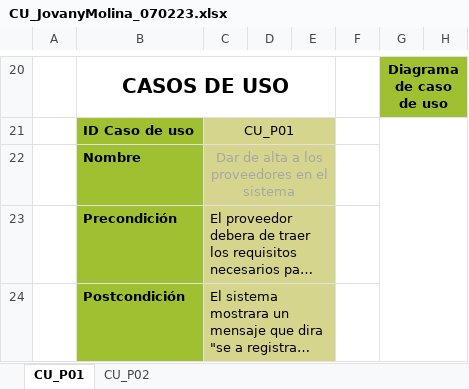
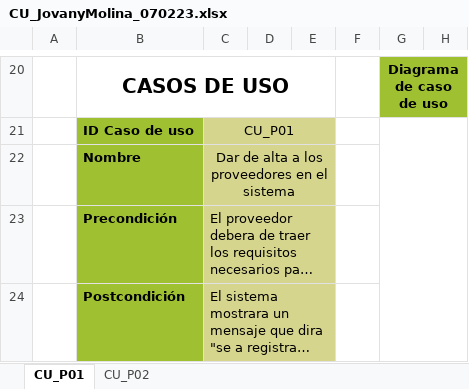
Before and after one commit to ElHuachi/5S6A-ING.DE-SOFTWARE, an Excel workbook: Jovany Molina Vieyra/CU_JovanyMolina_070223.xlsx, sheet CU_P01, drawn as a sheet; only a part is shown, gaps mark what is left out; long unchanged cells end in …; values as stored, in another font and other column widths than the file's, no borders; charts and pictures not drawn; the diff names each change by its address in the sheet, - before the commit and + after, or states it on an @@ line.

```diff
--- a/Jovany Molina Vieyra/CU_JovanyMolina_070223.xlsx (sheet CU_P01)
+++ b/Jovany Molina Vieyra/CU_JovanyMolina_070223.xlsx (sheet CU_P01)
-C22 text colour: #A6A6A6
+C22 text colour: black
```
Also changed, not shown: sheet CU_P02, charts or pictures.
